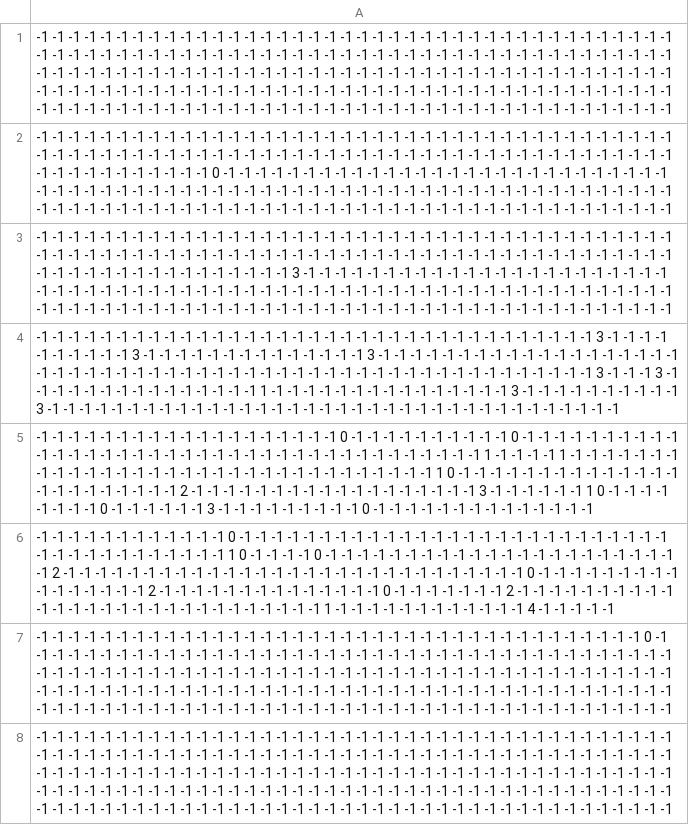
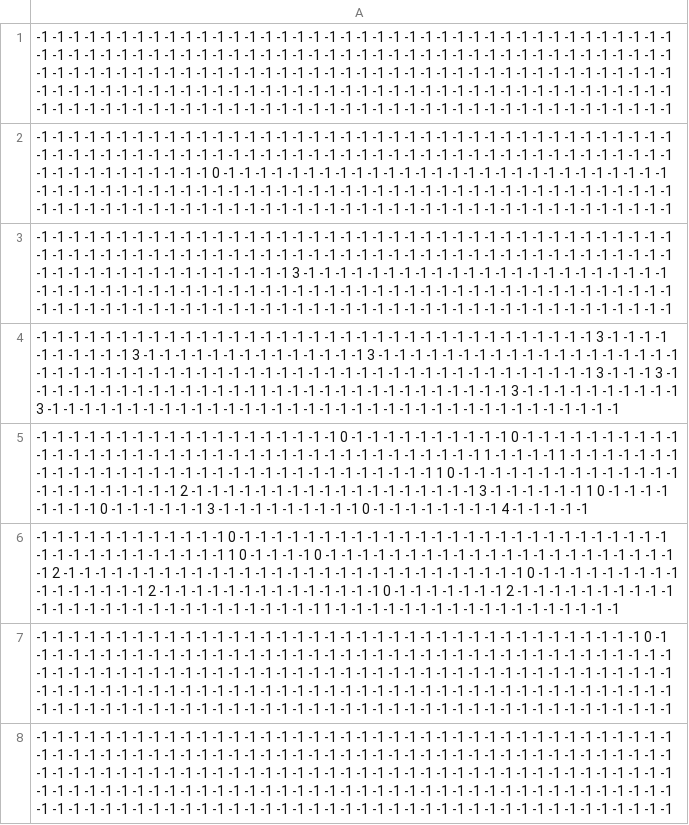
Before and after one commit to SwordManNagaoka/SwordMan, a CSV file: SwordMan/SwordMan.Packaging/assets/stage/stage01_enemy.csv, drawn as a sheet.

Commit message:
ゴール位置を1ブロック上に変更

```diff
--- a/SwordMan/SwordMan.Packaging/assets/stage/stage01_enemy.csv
+++ b/SwordMan/SwordMan.Packaging/assets/stage/stage01_enemy.csv
@@ -4,4 +4,4 @@
 -1 -1 -1 -1 -1 -1 -1 -1 -1 -1 -1 -1 -1 -1 -1 -1 -1 -1 -1 -1 -1 -1 -1 -1 -1 -1 -1 -1 -1 -1 -1 -1 -1 -1 -1 3 -1 -1 -1 -1 -1 -1 -1 -1 -1 -1 3 -1 -1 -1 -1 -1 -1 -1 -1 -1 -1 -1 -1 -1 -1 3 -1 -1 -1 -1 -1 -1 -1 -1 -1 -1 -1 -1 -1 -1 -1 -1 -1 -1 -1 -1 -1 -1 -1 -1 -1 -1 -1 -1 -1 -1 -1 -1 -1 -1 -1 -1 -1 -1 -1 -1 -1 -1 -1 -1 -1 -1 -1 -1 -1 -1 -1 -1 -1 -1 3 -1 -1 -1 3 -1 -1 -1 -1 -1 -1 -1 -1 -1 -1 -1 -1 -1 -1 -1 1 -1 -1 -1 -1 -1 -1 -1 -1 -1 -1 -1 -1 -1 -1 -1 3 -1 -1 -1 -1 -1 -1 -1 -1 -1 -1 3 -1 -1 -1 -1 -1 -1 -1 -1 -1 -1 -1 -1 -1 -1 -1 -1 -1 -1 -1 -1 -1 -1 -1 -1 -1 -1 -1 -1 -1 -1 -1 -1 -1 -1 -1 -1
--1 -1 -1 -1 -1 -1 -1 -1 -1 -1 -1 -1 -1 -1 -1 -1 -1 -1 -1 0 -1 -1 -1 -1 -1 -1 -1 -1 -1 -1 0 -1 -1 -1 -1 -1 -1 -1 -1 -1 -1 -1 -1 -1 -1 -1 -1 -1 -1 -1 -1 -1 -1 -1 -1 -1 -1 -1 -1 -1 -1 -1 -1 -1 -1 -1 -1 -1 -1 1 -1 -1 -1 -1 1 -1 -1 -1 -1 -1 -1 -1 -1 -1 -1 -1 -1 -1 -1 -1 -1 -1 -1 -1 -1 -1 -1 -1 -1 -1 -1 -1 -1 -1 -1 -1 -1 1 0 -1 -1 -1 -1 -1 -1 -1 -1 -1 -1 -1 -1 -1 -1 -1 -1 -1 -1 -1 -1 -1 -1 -1 2 -1 -1 -1 -1 -1 -1 -1 -1 -1 -1 -1 -1 -1 -1 -1 -1 -1 -1 3 -1 -1 -1 -1 -1 -1 1 0 -1 -1 -1 -1 -1 -1 -1 -1 0 -1 -1 -1 -1 -1 -1 3 -1 -1 -1 -1 -1 -1 -1 -1 -1 0 -1 -1 -1 -1 -1 -1 -1 -1 -1 -1 -1 -1 -1 -1
--1 -1 -1 -1 -1 -1 -1 -1 -1 -1 -1 -1 0 -1 -1 -1 -1 -1 -1 -1 -1 -1 -1 -1 -1 -1 -1 -1 -1 -1 -1 -1 -1 -1 -1 -1 -1 -1 -1 -1 -1 -1 -1 -1 -1 -1 -1 -1 -1 -1 -1 -1 1 0 -1 -1 -1 -1 0 -1 -1 -1 -1 -1 -1 -1 -1 -1 -1 -1 -1 -1 -1 -1 -1 -1 -1 -1 -1 -1 -1 -1 2 -1 -1 -1 -1 -1 -1 -1 -1 -1 -1 -1 -1 -1 -1 -1 -1 -1 -1 -1 -1 -1 -1 -1 -1 -1 -1 -1 -1 -1 0 -1 -1 -1 -1 -1 -1 -1 -1 -1 -1 -1 -1 -1 -1 -1 -1 2 -1 -1 -1 -1 -1 -1 -1 -1 -1 -1 -1 -1 -1 -1 0 -1 -1 -1 -1 -1 -1 -1 2 -1 -1 -1 -1 -1 -1 -1 -1 -1 -1 -1 -1 -1 -1 -1 -1 -1 -1 -1 -1 -1 -1 -1 -1 -1 -1 -1 -1 1 -1 -1 -1 -1 -1 -1 -1 -1 -1 -1 -1 -1 4 -1 -1 -1 -1 -1
+-1 -1 -1 -1 -1 -1 -1 -1 -1 -1 -1 -1 -1 -1 -1 -1 -1 -1 -1 0 -1 -1 -1 -1 -1 -1 -1 -1 -1 -1 0 -1 -1 -1 -1 -1 -1 -1 -1 -1 -1 -1 -1 -1 -1 -1 -1 -1 -1 -1 -1 -1 -1 -1 -1 -1 -1 -1 -1 -1 -1 -1 -1 -1 -1 -1 -1 -1 -1 1 -1 -1 -1 -1 1 -1 -1 -1 -1 -1 -1 -1 -1 -1 -1 -1 -1 -1 -1 -1 -1 -1 -1 -1 -1 -1 -1 -1 -1 -1 -1 -1 -1 -1 -1 -1 -1 1 0 -1 -1 -1 -1 -1 -1 -1 -1 -1 -1 -1 -1 -1 -1 -1 -1 -1 -1 -1 -1 -1 -1 -1 2 -1 -1 -1 -1 -1 -1 -1 -1 -1 -1 -1 -1 -1 -1 -1 -1 -1 -1 3 -1 -1 -1 -1 -1 -1 1 0 -1 -1 -1 -1 -1 -1 -1 -1 0 -1 -1 -1 -1 -1 -1 3 -1 -1 -1 -1 -1 -1 -1 -1 -1 0 -1 -1 -1 -1 -1 -1 -1 -1 4 -1 -1 -1 -1 -1
+-1 -1 -1 -1 -1 -1 -1 -1 -1 -1 -1 -1 0 -1 -1 -1 -1 -1 -1 -1 -1 -1 -1 -1 -1 -1 -1 -1 -1 -1 -1 -1 -1 -1 -1 -1 -1 -1 -1 -1 -1 -1 -1 -1 -1 -1 -1 -1 -1 -1 -1 -1 1 0 -1 -1 -1 -1 0 -1 -1 -1 -1 -1 -1 -1 -1 -1 -1 -1 -1 -1 -1 -1 -1 -1 -1 -1 -1 -1 -1 -1 2 -1 -1 -1 -1 -1 -1 -1 -1 -1 -1 -1 -1 -1 -1 -1 -1 -1 -1 -1 -1 -1 -1 -1 -1 -1 -1 -1 -1 -1 0 -1 -1 -1 -1 -1 -1 -1 -1 -1 -1 -1 -1 -1 -1 -1 -1 2 -1 -1 -1 -1 -1 -1 -1 -1 -1 -1 -1 -1 -1 -1 0 -1 -1 -1 -1 -1 -1 -1 2 -1 -1 -1 -1 -1 -1 -1 -1 -1 -1 -1 -1 -1 -1 -1 -1 -1 -1 -1 -1 -1 -1 -1 -1 -1 -1 -1 -1 1 -1 -1 -1 -1 -1 -1 -1 -1 -1 -1 -1 -1 -1 -1 -1 -1 -1 -1
 -1 -1 -1 -1 -1 -1 -1 -1 -1 -1 -1 -1 -1 -1 -1 -1 -1 -1 -1 -1 -1 -1 -1 -1 -1 -1 -1 -1 -1 -1 -1 -1 -1 -1 -1 -1 -1 -1 0 -1 -1 -1 -1 -1 -1 -1 -1 -1 -1 -1 -1 -1 -1 -1 -1 -1 -1 -1 -1 -1 -1 -1 -1 -1 -1 -1 -1 -1 -1 -1 -1 -1 -1 -1 -1 -1 -1 -1 -1 -1 -1 -1 -1 -1 -1 -1 -1 -1 -1 -1 -1 -1 -1 -1 -1 -1 -1 -1 -1 -1 -1 -1 -1 -1 -1 -1 -1 -1 -1 -1 -1 -1 -1 -1 -1 -1 -1 -1 -1 -1 -1 -1 -1 -1 -1 -1 -1 -1 -1 -1 -1 -1 -1 -1 -1 -1 -1 -1 -1 -1 -1 -1 -1 -1 -1 -1 -1 -1 -1 -1 -1 -1 -1 -1 -1 -1 -1 -1 -1 -1 -1 -1 -1 -1 -1 -1 -1 -1 -1 -1 -1 -1 -1 -1 -1 -1 -1 -1 -1 -1 -1 -1 -1 -1 -1 -1 -1 -1 -1 -1 -1 -1 -1 -1 -1 -1 -1 -1 -1 -1
```
